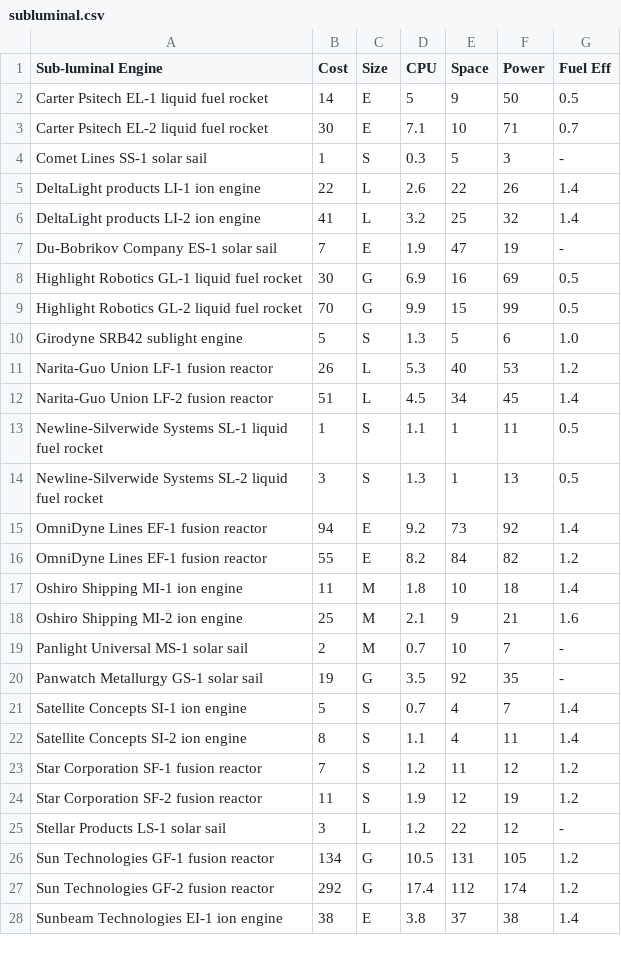
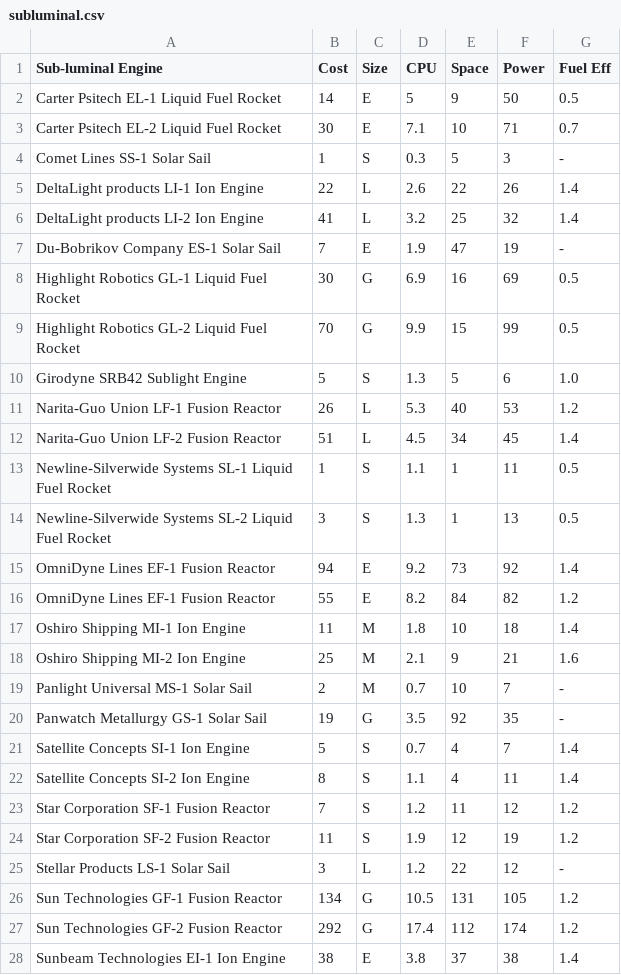
Before and after one commit to herosheets/woin-starships, a CSV file: starship_data/subluminal.csv, drawn as a sheet; only a part is shown; the diff covers the shown part only.

Commit message:
Update subluminal.csv

```diff
--- a/starship_data/subluminal.csv
+++ b/starship_data/subluminal.csv
@@ -1,28 +1,28 @@
 Sub-luminal Engine,Cost,Size,CPU,Space,Power,Fuel Eff
-Carter Psitech EL-1 liquid fuel rocket,14,E,5,9,50,0.5
-Carter Psitech EL-2 liquid fuel rocket,30,E,7.1,10,71,0.7
-Comet Lines SS-1 solar sail,1,S,0.3,5,3,-
-DeltaLight products LI-1 ion engine,22,L,2.6,22,26,1.4
-DeltaLight products LI-2 ion engine,41,L,3.2,25,32,1.4
-Du-Bobrikov Company ES-1 solar sail,7,E,1.9,47,19,-
-Highlight Robotics GL-1 liquid fuel rocket,30,G,6.9,16,69,0.5
-Highlight Robotics GL-2 liquid fuel rocket,70,G,9.9,15,99,0.5
-Girodyne SRB42 sublight engine,5,S,1.3,5,6,1.0
-Narita-Guo Union LF-1 fusion reactor,26,L,5.3,40,53,1.2
-Narita-Guo Union LF-2 fusion reactor,51,L,4.5,34,45,1.4
-Newline-Silverwide Systems SL-1 liquid fuel rocket,1,S,1.1,1,11,0.5
-Newline-Silverwide Systems SL-2 liquid fuel rocket,3,S,1.3,1,13,0.5
-OmniDyne Lines EF-1 fusion reactor,94,E,9.2,73,92,1.4
-OmniDyne Lines EF-1 fusion reactor,55,E,8.2,84,82,1.2
-Oshiro Shipping MI-1 ion engine,11,M,1.8,10,18,1.4
-Oshiro Shipping MI-2 ion engine,25,M,2.1,9,21,1.6
-Panlight Universal MS-1 solar sail,2,M,0.7,10,7,-
-Panwatch Metallurgy GS-1 solar sail,19,G,3.5,92,35,-
-Satellite Concepts SI-1 ion engine,5,S,0.7,4,7,1.4
-Satellite Concepts SI-2 ion engine,8,S,1.1,4,11,1.4
-Star Corporation SF-1 fusion reactor,7,S,1.2,11,12,1.2
-Star Corporation SF-2 fusion reactor,11,S,1.9,12,19,1.2
-Stellar Products LS-1 solar sail,3,L,1.2,22,12,-
-Sun Technologies GF-1 fusion reactor,134,G,10.5,131,105,1.2
-Sun Technologies GF-2 fusion reactor,292,G,17.4,112,174,1.2
-Sunbeam Technologies EI-1 ion engine,38,E,3.8,37,38,1.4
+Carter Psitech EL-1 Liquid Fuel Rocket,14,E,5,9,50,0.5
+Carter Psitech EL-2 Liquid Fuel Rocket,30,E,7.1,10,71,0.7
+Comet Lines SS-1 Solar Sail,1,S,0.3,5,3,-
+DeltaLight products LI-1 Ion Engine,22,L,2.6,22,26,1.4
+DeltaLight products LI-2 Ion Engine,41,L,3.2,25,32,1.4
+Du-Bobrikov Company ES-1 Solar Sail,7,E,1.9,47,19,-
+Highlight Robotics GL-1 Liquid Fuel Rocket,30,G,6.9,16,69,0.5
+Highlight Robotics GL-2 Liquid Fuel Rocket,70,G,9.9,15,99,0.5
+Girodyne SRB42 Sublight Engine,5,S,1.3,5,6,1.0
+Narita-Guo Union LF-1 Fusion Reactor,26,L,5.3,40,53,1.2
+Narita-Guo Union LF-2 Fusion Reactor,51,L,4.5,34,45,1.4
+Newline-Silverwide Systems SL-1 Liquid Fuel Rocket,1,S,1.1,1,11,0.5
+Newline-Silverwide Systems SL-2 Liquid Fuel Rocket,3,S,1.3,1,13,0.5
+OmniDyne Lines EF-1 Fusion Reactor,94,E,9.2,73,92,1.4
+OmniDyne Lines EF-1 Fusion Reactor,55,E,8.2,84,82,1.2
+Oshiro Shipping MI-1 Ion Engine,11,M,1.8,10,18,1.4
+Oshiro Shipping MI-2 Ion Engine,25,M,2.1,9,21,1.6
+Panlight Universal MS-1 Solar Sail,2,M,0.7,10,7,-
+Panwatch Metallurgy GS-1 Solar Sail,19,G,3.5,92,35,-
+Satellite Concepts SI-1 Ion Engine,5,S,0.7,4,7,1.4
+Satellite Concepts SI-2 Ion Engine,8,S,1.1,4,11,1.4
+Star Corporation SF-1 Fusion Reactor,7,S,1.2,11,12,1.2
+Star Corporation SF-2 Fusion Reactor,11,S,1.9,12,19,1.2
+Stellar Products LS-1 Solar Sail,3,L,1.2,22,12,-
+Sun Technologies GF-1 Fusion Reactor,134,G,10.5,131,105,1.2
+Sun Technologies GF-2 Fusion Reactor,292,G,17.4,112,174,1.2
+Sunbeam Technologies EI-1 Ion Engine,38,E,3.8,37,38,1.4
```
Also changed, not shown: 8 edited cells elsewhere in this file.
